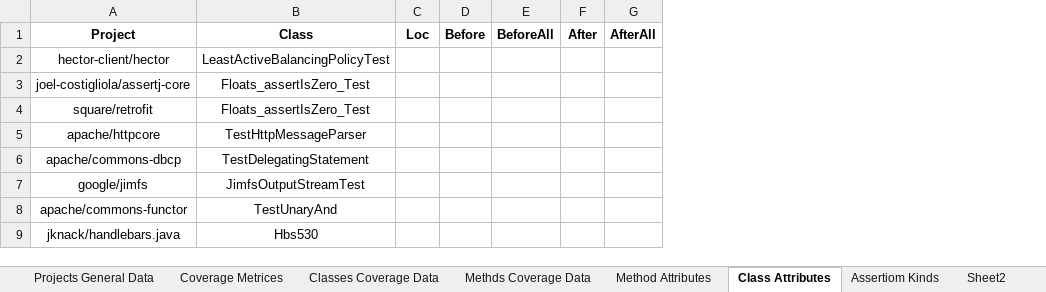
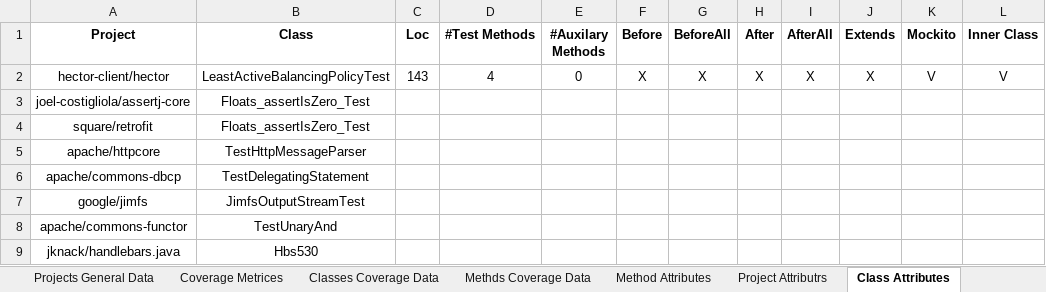
Before and after one commit to dormaayan/TestsReposirotry, an Excel workbook: CoverageDataBase/MethodSampler.xlsx, sheet Class Attributes, drawn as a sheet; values as stored, in another font and other column widths than the file's, no borders; addresses are those after the commit; the diff names each change by its address in the sheet, - before the commit and + after, or states it on an @@ line.

```diff
--- a/CoverageDataBase/MethodSampler.xlsx (sheet Class Attributes)
+++ b/CoverageDataBase/MethodSampler.xlsx (sheet Class Attributes)
-sheet tab: Sheet2
+sheet tab: Project Attributrs
@@ sheet tab order changed: Projects General Data | Coverage Metrices | Classes Coverage Data | Methds Coverage Data | Method Attributes | Project Attributrs | Class Attributes @@
+column D (#Test Methods), row 2: 4
+column E (#Auxilary Methods), row 2: 0
+column J (Extends), row 2: X
+column K (Mockito), row 2: V
+column L (Inner Class), row 2: V
-C2 (Loc): (empty)
+C2 (Loc): 143
-F2 (Before): (empty)
+F2 (Before): X
-G2 (BeforeAll): (empty)
+G2 (BeforeAll): X
-H2 (After): (empty)
+H2 (After): X
-I2 (AfterAll): (empty)
+I2 (AfterAll): X
```
Also changed, not shown: sheet Coverage Metrices, sheet Method Attributes, sheet Methds Coverage Data, sheet Classes Coverage Data, sheet Projects General Data, sheet Assertiom Kinds, 1 other file.
